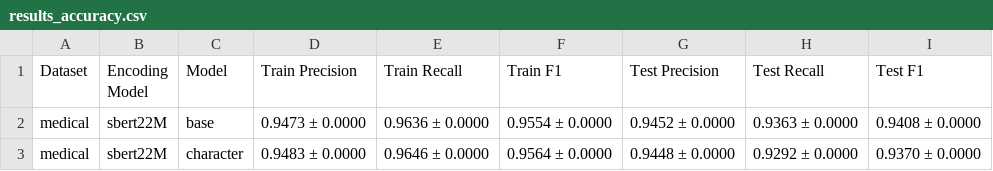
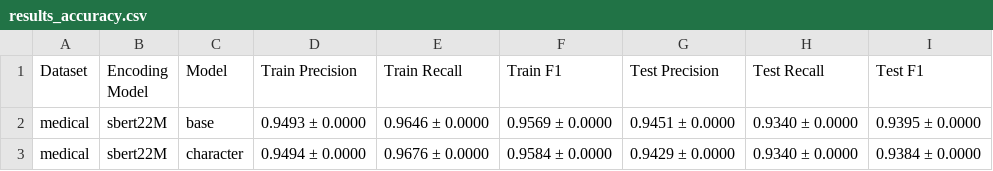
Before and after one commit to GFleurD/ANTONIO, a CSV file: results/results_accuracy.csv, drawn as a sheet.

```diff
--- a/results/results_accuracy.csv
+++ b/results/results_accuracy.csv
@@ -1,3 +1,3 @@
 Dataset,Encoding Model,Model,Train Precision,Train Recall,Train F1,Test Precision,Test Recall,Test F1
-medical,sbert22M,base,0.9473 ± 0.0000,0.9636 ± 0.0000,0.9554 ± 0.0000,0.9452 ± 0.0000,0.9363 ± 0.0000,0.9408 ± 0.0000
-medical,sbert22M,character,0.9483 ± 0.0000,0.9646 ± 0.0000,0.9564 ± 0.0000,0.9448 ± 0.0000,0.9292 ± 0.0000,0.9370 ± 0.0000
+medical,sbert22M,base,0.9493 ± 0.0000,0.9646 ± 0.0000,0.9569 ± 0.0000,0.9451 ± 0.0000,0.9340 ± 0.0000,0.9395 ± 0.0000
+medical,sbert22M,character,0.9494 ± 0.0000,0.9676 ± 0.0000,0.9584 ± 0.0000,0.9429 ± 0.0000,0.9340 ± 0.0000,0.9384 ± 0.0000
```
Also changed, not shown: results/results_perturbations_accuracy.csv, 6 other files.
